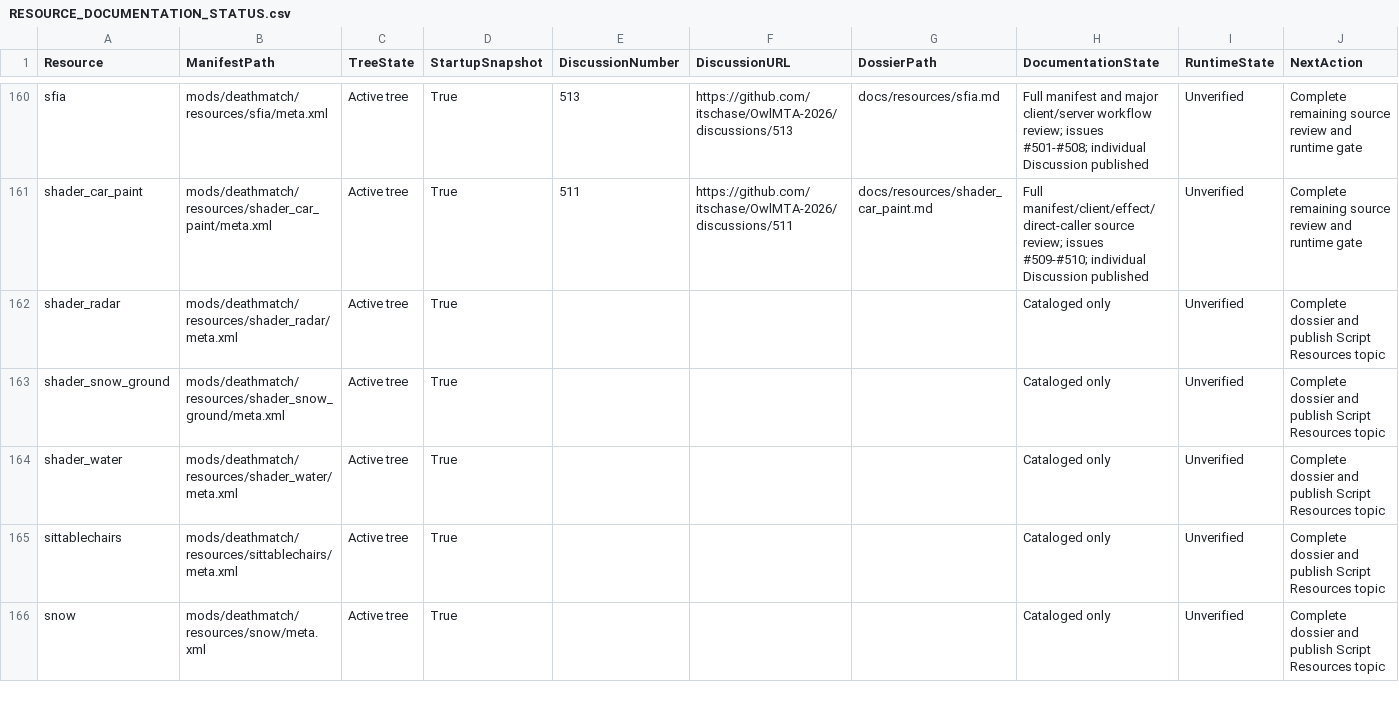
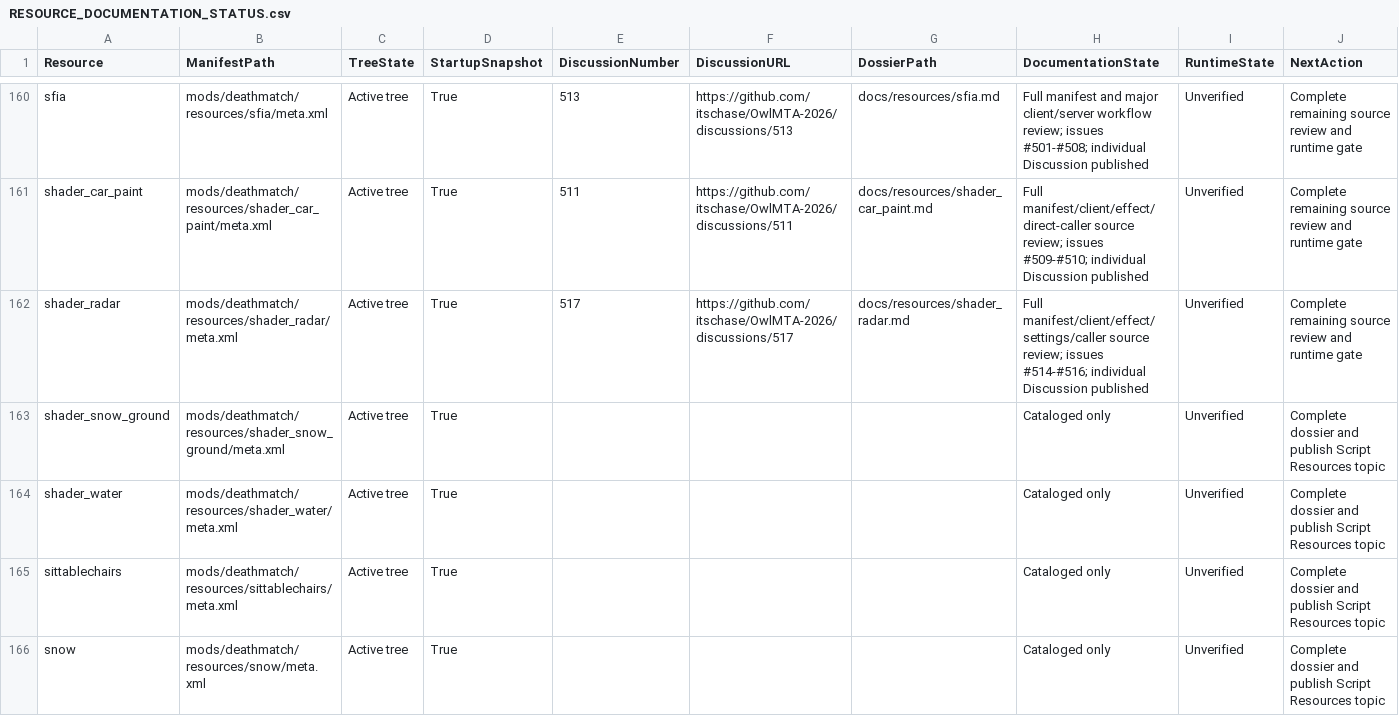
Before and after one commit to itschase/OwlMTA-2026, a CSV file: RESOURCE_DOCUMENTATION_STATUS.csv, drawn as a sheet; only a part is shown, gaps mark what is left out.

Commit message:
docs: audit shader_radar and publish resource tracking

```diff
--- a/RESOURCE_DOCUMENTATION_STATUS.csv
+++ b/RESOURCE_DOCUMENTATION_STATUS.csv
@@ -161,3 +161,3 @@
 "shader_car_paint","mods/deathmatch/resources/shader_car_paint/meta.xml","Active tree","True","511","https://github.com/itschase/OwlMTA-2026/discussions/511","docs/resources/shader_car_paint.md","Full manifest/client/effect/direct-caller source review; issues #509-#510; individual Discussion published","Unverified","Complete remaining source review and runtime gate"
-"shader_radar","mods/deathmatch/resources/shader_radar/meta.xml","Active tree","True","","","","Cataloged only","Unverified","Complete dossier and publish Script Resources topic"
+"shader_radar","mods/deathmatch/resources/shader_radar/meta.xml","Active tree","True","517","https://github.com/itschase/OwlMTA-2026/discussions/517","docs/resources/shader_radar.md","Full manifest/client/effect/settings/caller source review; issues #514-#516; individual Discussion published","Unverified","Complete remaining source review and runtime gate"
 "shader_snow_ground","mods/deathmatch/resources/shader_snow_ground/meta.xml","Active tree","True","","","","Cataloged only","Unverified","Complete dossier and publish Script Resources topic"
```
Also changed, not shown: 4 other files.
